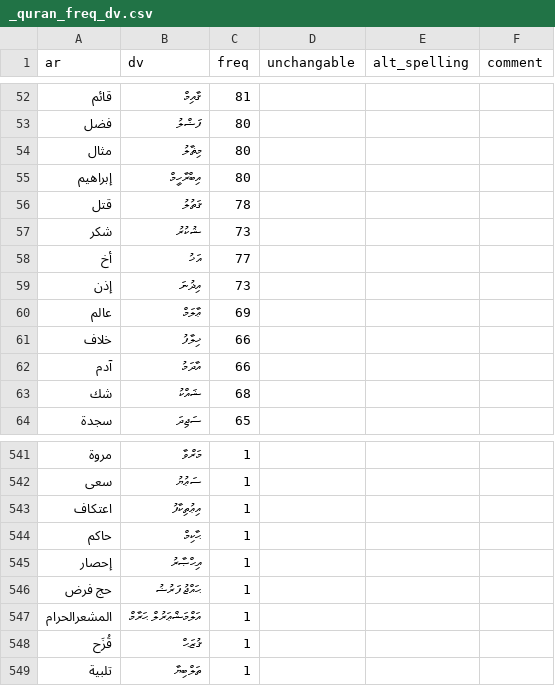
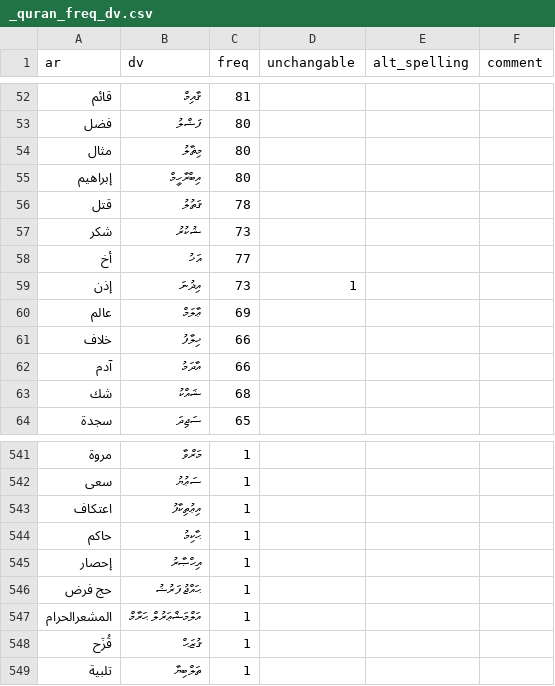
Before and after one commit to kudanai/Quran-Translation, a CSV file: utils/transliteration_data/_quran_freq_dv.csv, drawn as a sheet; only a part is shown, gaps mark what is left out.

```diff
--- a/utils/transliteration_data/_quran_freq_dv.csv
+++ b/utils/transliteration_data/_quran_freq_dv.csv
@@ -58,3 +58,3 @@
 أخ,އަޚު,77,,,
-إذن,އިޛުނަ,73,,,
+إذن,އިޛުނަ,73,1,,
 عالم,ޢާލަމް,69,,,
@@ -543,3 +543,3 @@
 اعتكاف,އިޢުތިކާފު,1,,,
-حاكم,ޙާކިމް,1,,,
+حاكم,ޙާކިމު,1,,,
 إحصار,އިޙްޞާރު,1,,,
```
Also changed, not shown: utils/transliteration_data/_dhivehi_next_words.csv.
